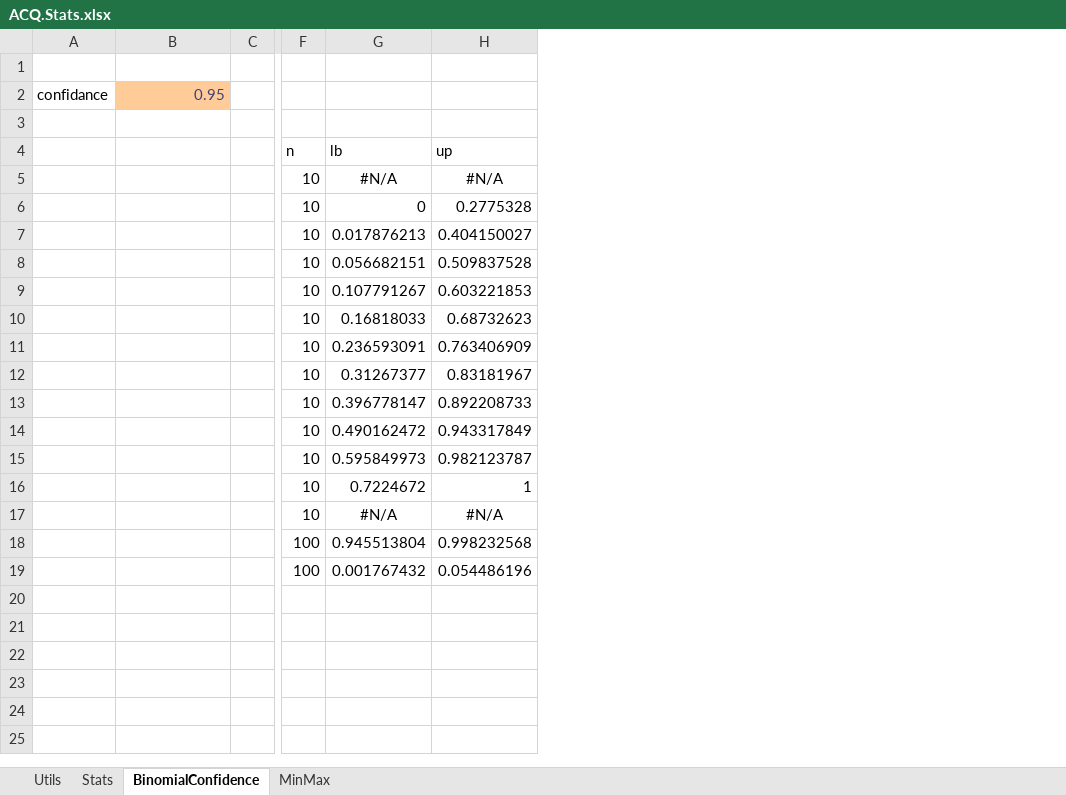
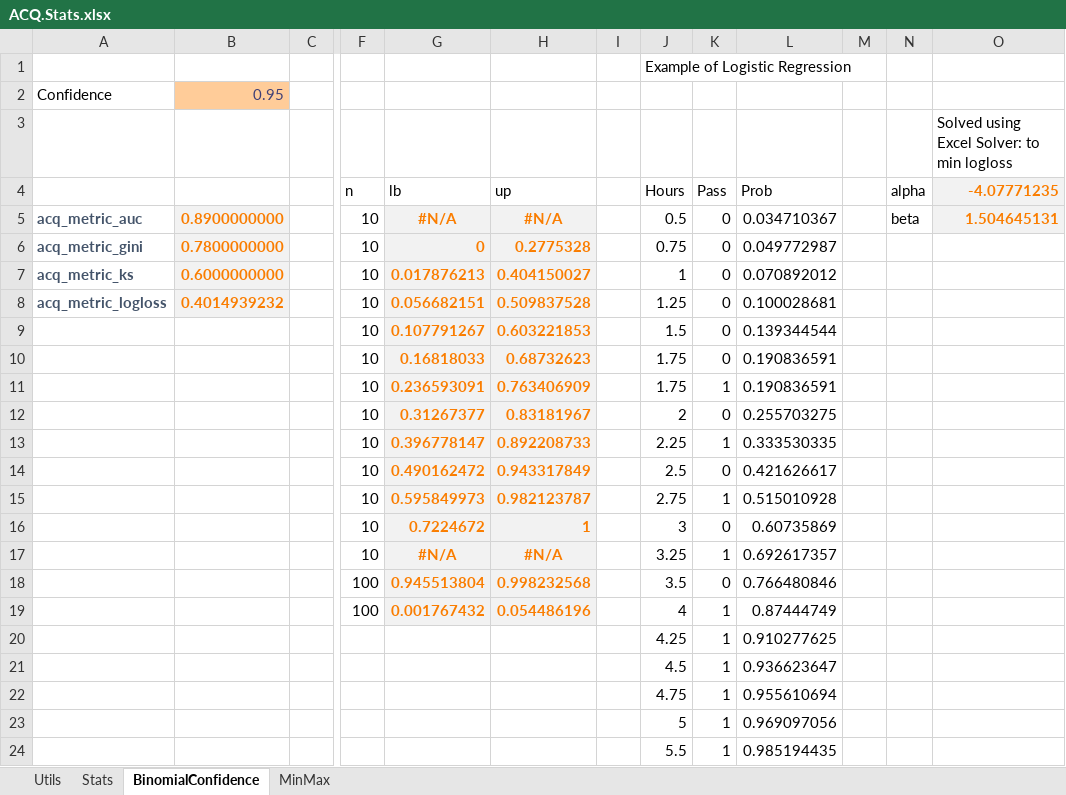
Before and after one commit to ratesquant/ACQ, an Excel workbook: Distribution/Examples/ACQ.Stats.xlsx, sheet BinomialConfidence, drawn as a sheet; only a part is shown, gaps mark what is left out; values as stored, in another font and other column widths than the file's, no borders; charts and pictures not drawn; removed rows and columns are numbered as before the commit, all else as after; rows hold the shown columns only; the diff names each change by its address in the sheet, - before the commit and + after, or states it on an @@ line.

Commit message:
added AUC, KS, Gini and log-loss

```diff
--- a/Distribution/Examples/ACQ.Stats.xlsx (sheet BinomialConfidence)
+++ b/Distribution/Examples/ACQ.Stats.xlsx (sheet BinomialConfidence)
-column A, row 2: confidance
+column A, rows 2-8: Confidence |  |  | acq_metric_auc | acq_metric_gini | acq_metric_ks | acq_metric_logloss
+column I, empty
+column J (Hours), row 1: Example of Logistic Regression; rows 5-19: 0.5 | 0.75 | 1 | 1.25 | 1.5 | 1.75 | 1.75 | 2 | 2.25 | 2.5 | 2.75 | 3 | 3.25 | 3.5 | 4
+column K (Pass), rows 5-19: 0 | 0 | 0 | 0 | 0 | 0 | 1 | 0 | 1 | 0 | 1 | 0 | 1 | 0 | 1
+column L (Prob), rows 5-19: 0.034710367 | 0.049772987 | 0.070892012 | 0.100028681 | 0.139344544 | 0.190836591 | 0.190836591 | 0.255703275 | 0.333530335 | 0.421626617 | 0.515010928 | 0.60735869 | 0.692617357 | 0.766480846 | 0.87444749
+column M, empty
+column N (alpha), row 5: beta
+column O (-4.07771235), row 3: Solved using Excel Solver: to min logloss; row 5: 1.504645131
-B5: (empty)
+B5: 0.8900000000
-B5:B8 fill: none
+B5:B8 fill: #F2F2F2
@@ G5:H19 fill: none → #F2F2F2, bold: off → on, text colour: black → #FA7D00 @@
-B6: (empty)
+B6: 0.7800000000
-B7: (empty)
+B7: 0.6000000000
-B8: (empty)
+B8: 0.4014939232
+row 20:  |  |  |  |  |  |  | 4.25 | 1 | 0.910277625
+row 21:  |  |  |  |  |  |  | 4.5 | 1 | 0.936623647
+row 22:  |  |  |  |  |  |  | 4.75 | 1 | 0.955610694
+row 23:  |  |  |  |  |  |  | 5 | 1 | 0.969097056
+row 24:  |  |  |  |  |  |  | 5.5 | 1 | 0.985194435
```
Also changed, not shown: sheet MinMax, sheet Utils, charts or pictures, ACQ.Excel/Examples/ACQ.Options.xlsx, ACQ.Excel/Examples/ACQ.Stats.xlsx, 10 other files.
